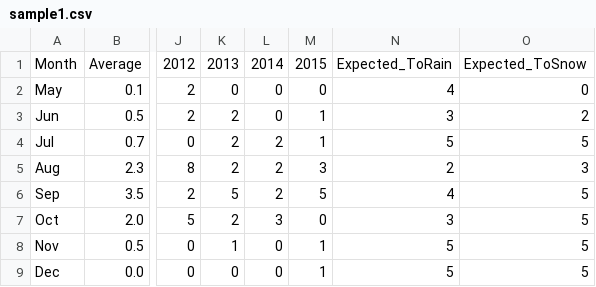
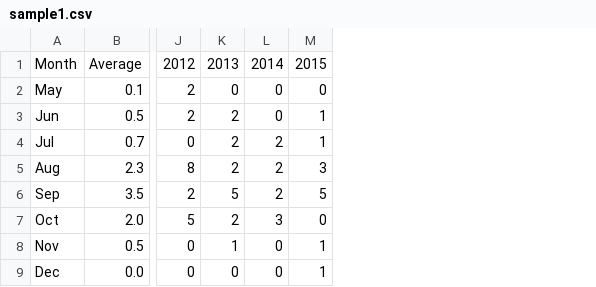
Before and after one commit to dylanclarke890/CsvConverter, a CSV file: sample1.csv, drawn as a sheet; only a part is shown, gaps mark what is left out; the diff names each change by its address in the sheet, - before the commit and + after, or states it on an @@ line.

```diff
--- a/sample1.csv
+++ b/sample1.csv
-column N, rows 1-9: Expected_ToRain | 4 | 3 | 5 | 2 | 4 | 3 | 5 | 5
-column O, rows 1-9: Expected_ToSnow | 0 | 2 | 5 | 3 | 5 | 5 | 5 | 5
```
Also changed, not shown: 3 other files.
